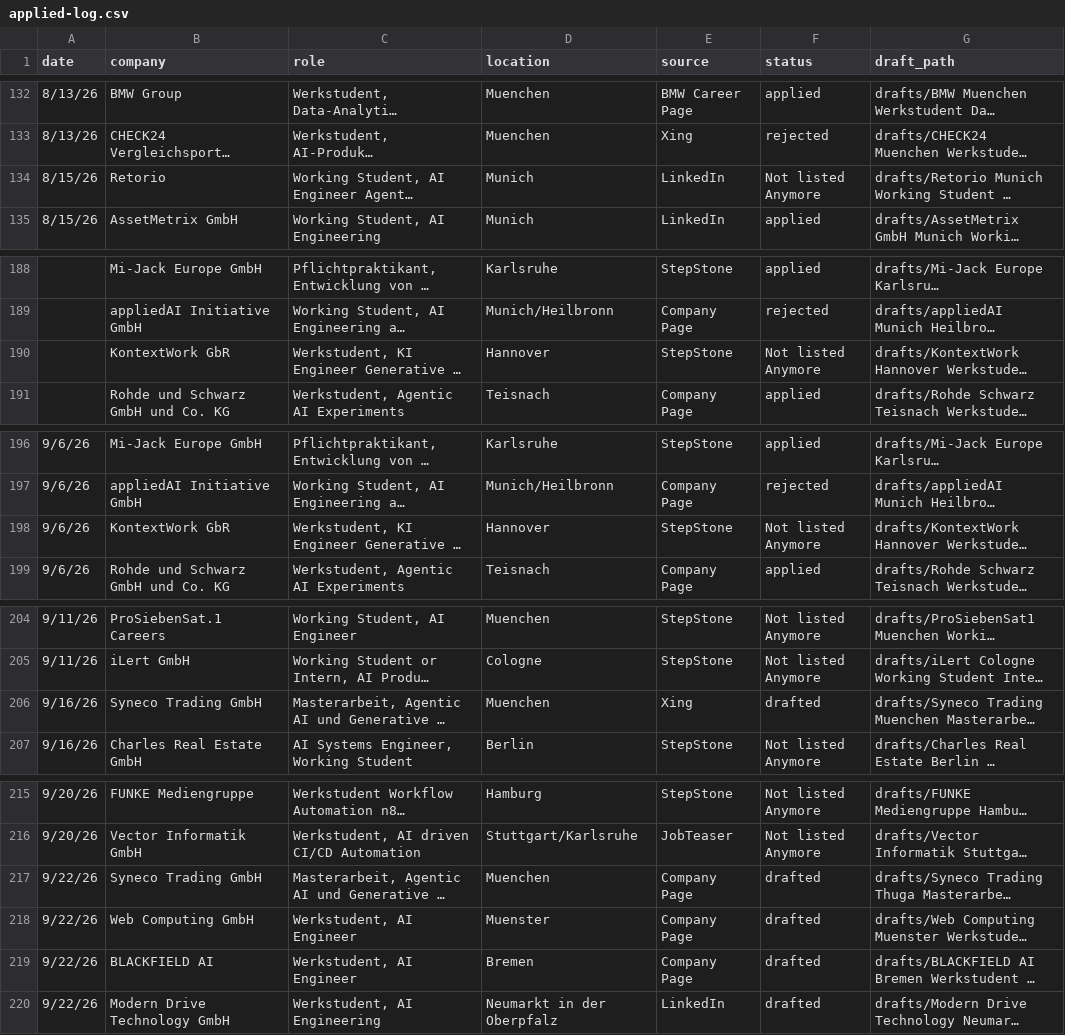
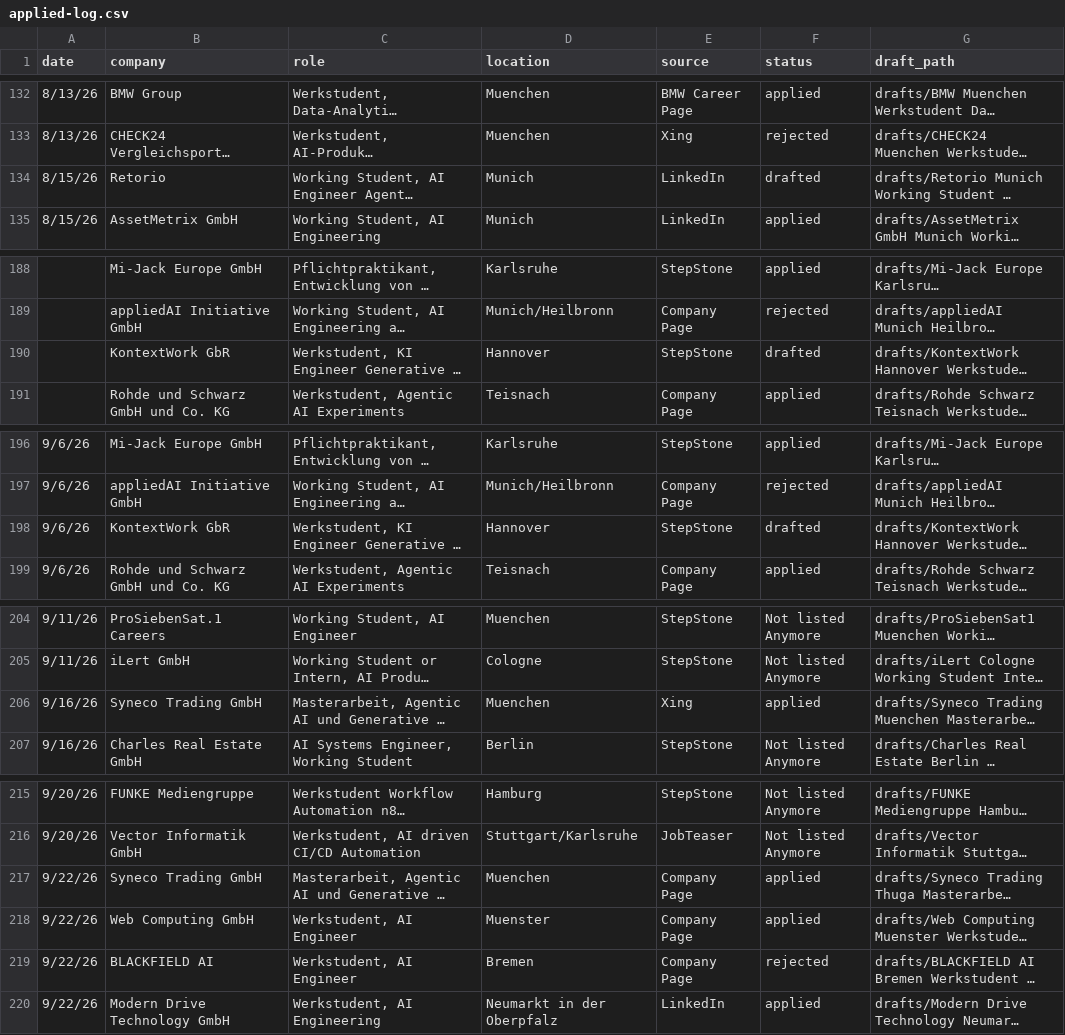
Before and after one commit to rahulrawat20022002/Job-Agent, a CSV file: applied-log.csv, drawn as a sheet; only a part is shown, gaps mark what is left out; long unchanged cells end in …; the diff names each change by its address in the sheet, - before the commit and + after, or states it on an @@ line.

```diff
--- a/applied-log.csv
+++ b/applied-log.csv
-F134 (status): Not listed Anymore
+F134 (status): drafted
-F190 (status): Not listed Anymore
+F190 (status): drafted
-F198 (status): Not listed Anymore
+F198 (status): drafted
-F206 (status): drafted
+F206 (status): applied
-F217:F218 (status): drafted
+F217:F218 (status): applied
-F219 (status): drafted
+F219 (status): rejected
-F220 (status): drafted
+F220 (status): applied
```
Also changed, not shown: 1 other file.
